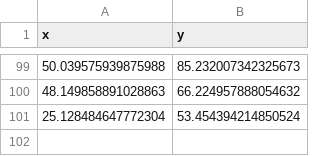
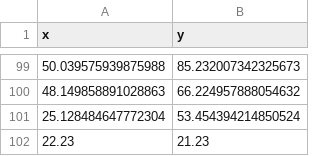
Before and after one commit to JEENB/CN-Project, a CSV file: received.csv, drawn as a sheet; only a part is shown, gaps mark what is left out.

```diff
--- a/received.csv
+++ b/received.csv
@@ -101 +101,2 @@ x,y
 25.128484647772304,53.454394214850524
+22.23, 21.23
```
Also changed, not shown: 9 other files.
